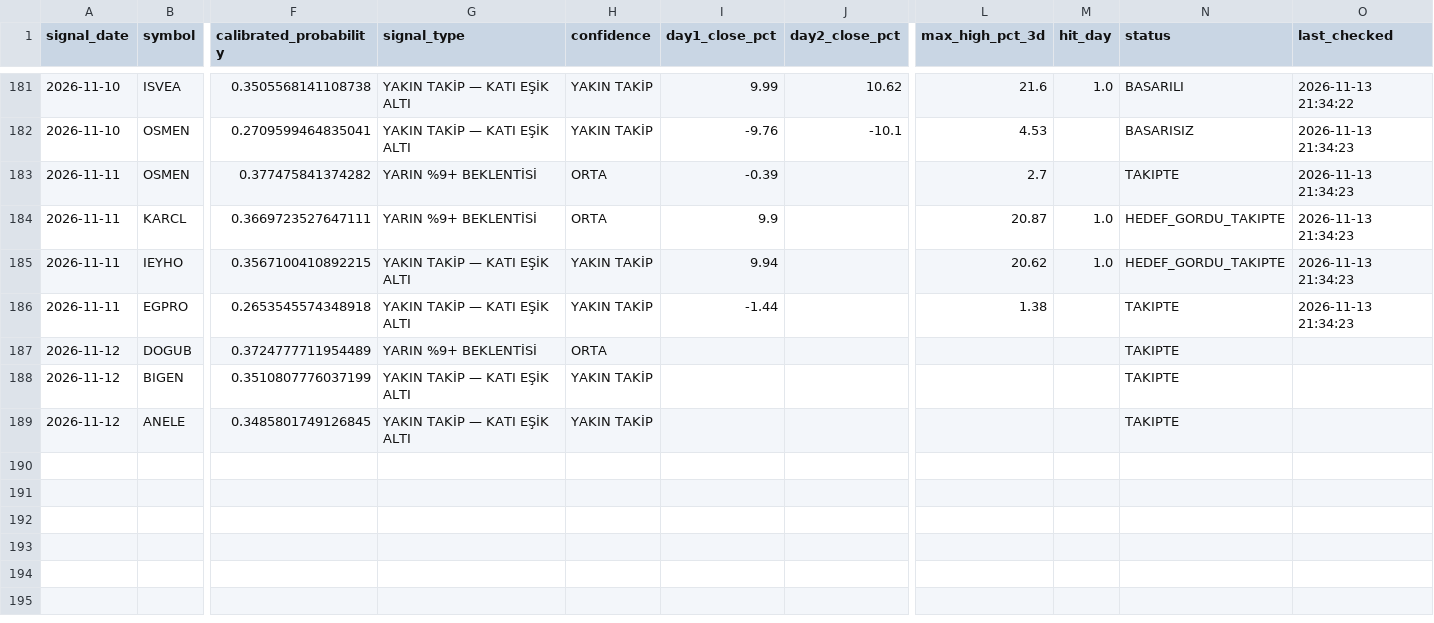
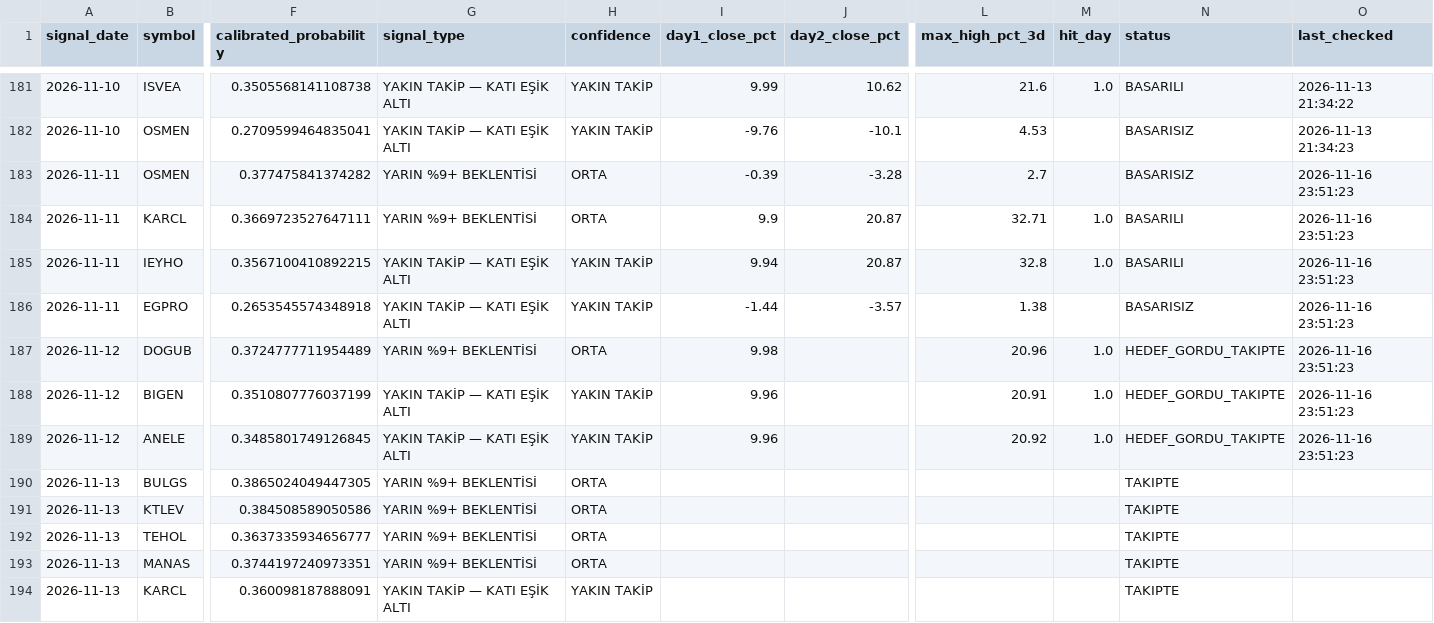
Before and after one commit to swcydsqzjb-bit/-phoenix, a CSV file: phoenix_tracking.csv, drawn as a sheet; only a part is shown, gaps mark what is left out; rows hold the shown columns only; the diff names each change by its address in the sheet, - before the commit and + after, or states it on an @@ line.

```diff
--- a/phoenix_tracking.csv
+++ b/phoenix_tracking.csv
-J183 (day2_close_pct): (empty)
+J183 (day2_close_pct): -3.28
-N183 (status): TAKIPTE
+N183 (status): BASARISIZ
-O183:O186 (last_checked): 2026-11-13 21:34:23
+O183:O186 (last_checked): 2026-11-16 23:51:23
-J184:J185 (day2_close_pct): (empty)
+J184:J185 (day2_close_pct): 20.87
-L184 (max_high_pct_3d): 20.87
+L184 (max_high_pct_3d): 32.71
-N184:N185 (status): HEDEF_GORDU_TAKIPTE
+N184:N185 (status): BASARILI
-L185 (max_high_pct_3d): 20.62
+L185 (max_high_pct_3d): 32.8
-J186 (day2_close_pct): (empty)
+J186 (day2_close_pct): -3.57
-N186 (status): TAKIPTE
+N186 (status): BASARISIZ
-I187 (day1_close_pct): (empty)
+I187 (day1_close_pct): 9.98
-L187 (max_high_pct_3d): (empty)
+L187 (max_high_pct_3d): 20.96
-M187:M189 (hit_day): (empty)
+M187:M189 (hit_day): 1.0
-N187:N189 (status): TAKIPTE
+N187:N189 (status): HEDEF_GORDU_TAKIPTE
-O187:O189 (last_checked): (empty)
+O187:O189 (last_checked): 2026-11-16 23:51:23
-I188:I189 (day1_close_pct): (empty)
+I188:I189 (day1_close_pct): 9.96
-L188 (max_high_pct_3d): (empty)
+L188 (max_high_pct_3d): 20.91
-L189 (max_high_pct_3d): (empty)
+L189 (max_high_pct_3d): 20.92
+row 190: 2026-11-13 | BULGS | 0.3865024049447305 | YARIN %9+ BEKLENTİSİ | ORTA |  |  |  |  | TAKIPTE
+row 191: 2026-11-13 | KTLEV | 0.384508589050586 | YARIN %9+ BEKLENTİSİ | ORTA |  |  |  |  | TAKIPTE
+row 192: 2026-11-13 | TEHOL | 0.3637335934656777 | YARIN %9+ BEKLENTİSİ | ORTA |  |  |  |  | TAKIPTE
+row 193: 2026-11-13 | MANAS | 0.3744197240973351 | YARIN %9+ BEKLENTİSİ | ORTA |  |  |  |  | TAKIPTE
+row 194: 2026-11-13 | KARCL | 0.360098187888091 | YAKIN TAKİP — KATI EŞİK ALTI | YAKIN TAKİP |  |  |  |  | TAKIPTE
```
